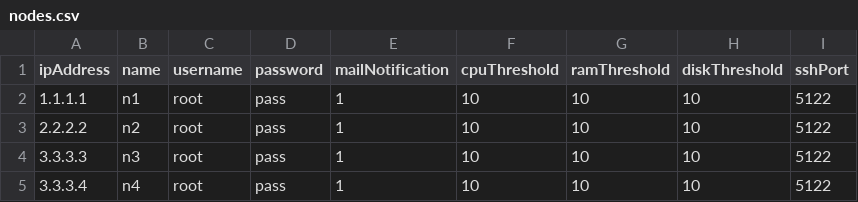
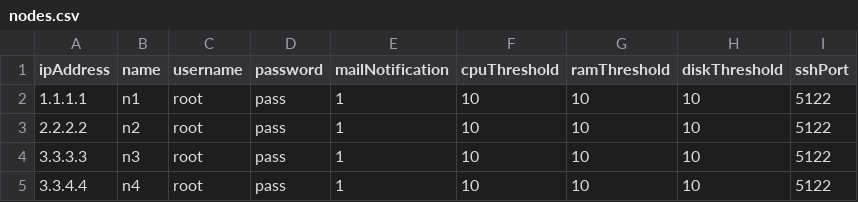
Before and after one commit to naseriax/kingraptor, a CSV file: input/nodes.csv, drawn as a sheet.

Commit message:
testing branch1

```diff
--- a/input/nodes.csv
+++ b/input/nodes.csv
@@ -4,2 +4,2 @@ ipAddress,name,username,password,mailNotification,cpuThreshold,ramThreshold,disk
 3.3.3.3,n3,root,pass,1,10,10,10,5122
-3.3.3.4,n4,root,pass,1,10,10,10,5122
+3.3.4.4,n4,root,pass,1,10,10,10,5122
```
